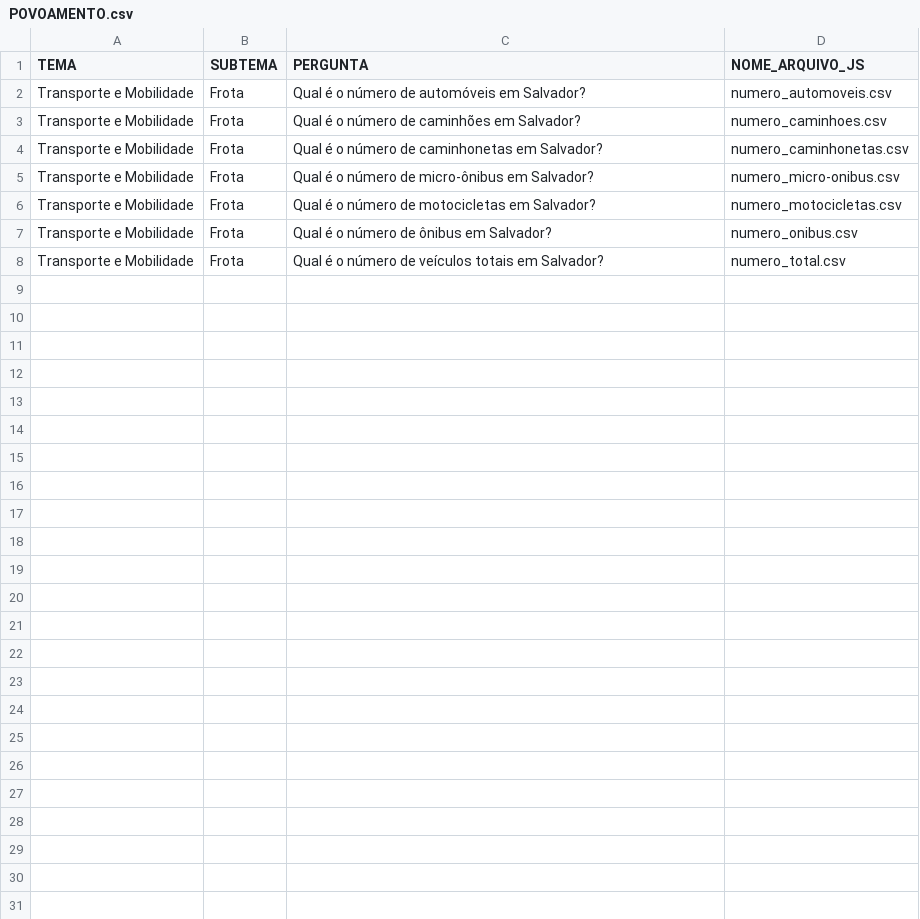
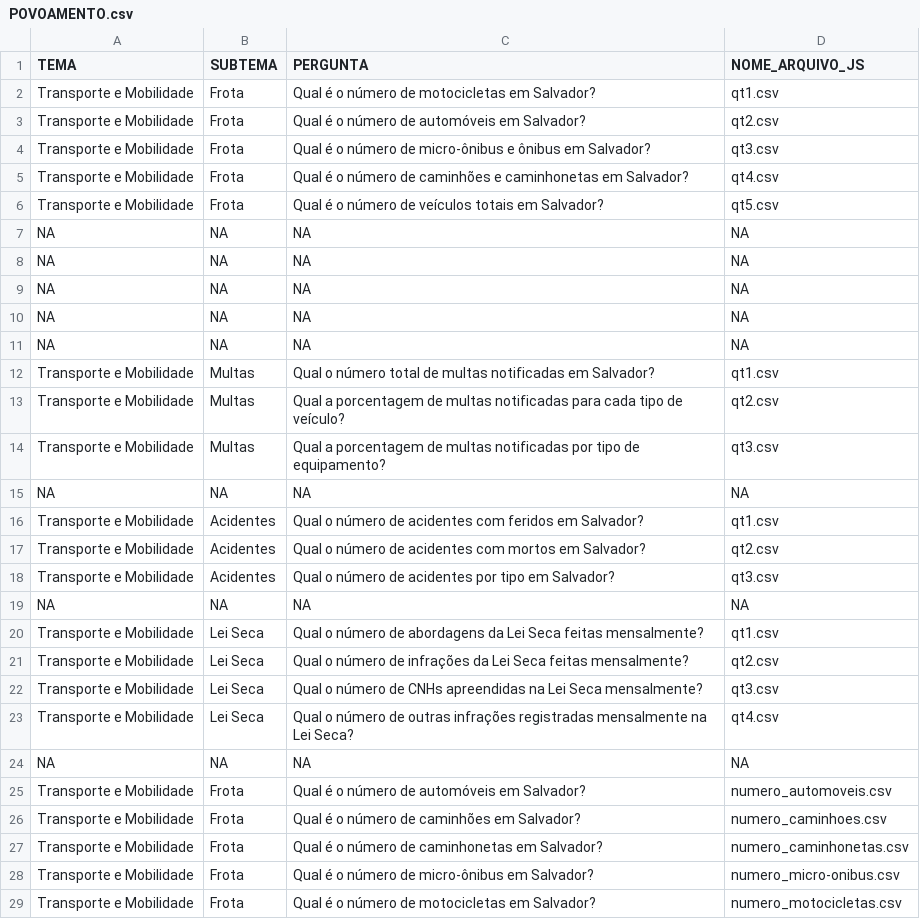
Before and after one commit to cienciadedadosnaep/rs_dados_dados_transp_mobilidade_frota, a CSV file: data/POVOAMENTO.csv, drawn as a sheet; only a part is shown; the shorter side is filled out with more unchanged rows.

Commit message:
Correção do repositório de frota.

```diff
--- a/data/POVOAMENTO.csv
+++ b/data/POVOAMENTO.csv
@@ -1,2 +1,25 @@
 "TEMA";"SUBTEMA";"PERGUNTA";"NOME_ARQUIVO_JS"
+"Transporte e Mobilidade";"Frota";"Qual é o número de motocicletas em Salvador?";"qt1.csv"
+"Transporte e Mobilidade";"Frota";"Qual é o número de automóveis em Salvador?";"qt2.csv"
+"Transporte e Mobilidade";"Frota";"Qual é o número de micro-ônibus e ônibus em Salvador?";"qt3.csv"
+"Transporte e Mobilidade";"Frota";"Qual é o número de caminhões e caminhonetas em Salvador?";"qt4.csv"
+"Transporte e Mobilidade";"Frota";"Qual é o número de veículos totais em Salvador?";"qt5.csv"
+NA;NA;NA;NA
+NA;NA;NA;NA
+NA;NA;NA;NA
+NA;NA;NA;NA
+NA;NA;NA;NA
+"Transporte e Mobilidade";"Multas";"Qual o número total de multas notificadas em Salvador?";"qt1.csv"
+"Transporte e Mobilidade";"Multas";"Qual a porcentagem de multas notificadas para cada tipo de veículo?";"qt2.csv"
+"Transporte e Mobilidade";"Multas";"Qual a porcentagem de multas notificadas por tipo de equipamento?";"qt3.csv"
+NA;NA;NA;NA
+"Transporte e Mobilidade";"Acidentes";"Qual o número de acidentes com feridos em Salvador?";"qt1.csv"
+"Transporte e Mobilidade";"Acidentes";"Qual o número de acidentes com mortos em Salvador?";"qt2.csv"
+"Transporte e Mobilidade";"Acidentes";"Qual o número de acidentes por tipo em Salvador?";"qt3.csv"
+NA;NA;NA;NA
+"Transporte e Mobilidade";"Lei Seca";"Qual o número de abordagens da Lei Seca feitas mensalmente?";"qt1.csv"
+"Transporte e Mobilidade";"Lei Seca";"Qual o número de infrações da Lei Seca feitas mensalmente?";"qt2.csv"
+"Transporte e Mobilidade";"Lei Seca";"Qual o número de CNHs apreendidas na Lei Seca mensalmente?";"qt3.csv"
+"Transporte e Mobilidade";"Lei Seca";"Qual o número de outras infrações registradas mensalmente na Lei Seca?";"qt4.csv"
+NA;NA;NA;NA
 "Transporte e Mobilidade";"Frota";"Qual é o número de automóveis em Salvador?";"numero_automoveis.csv"
```
Also changed, not shown: 31 other files.
